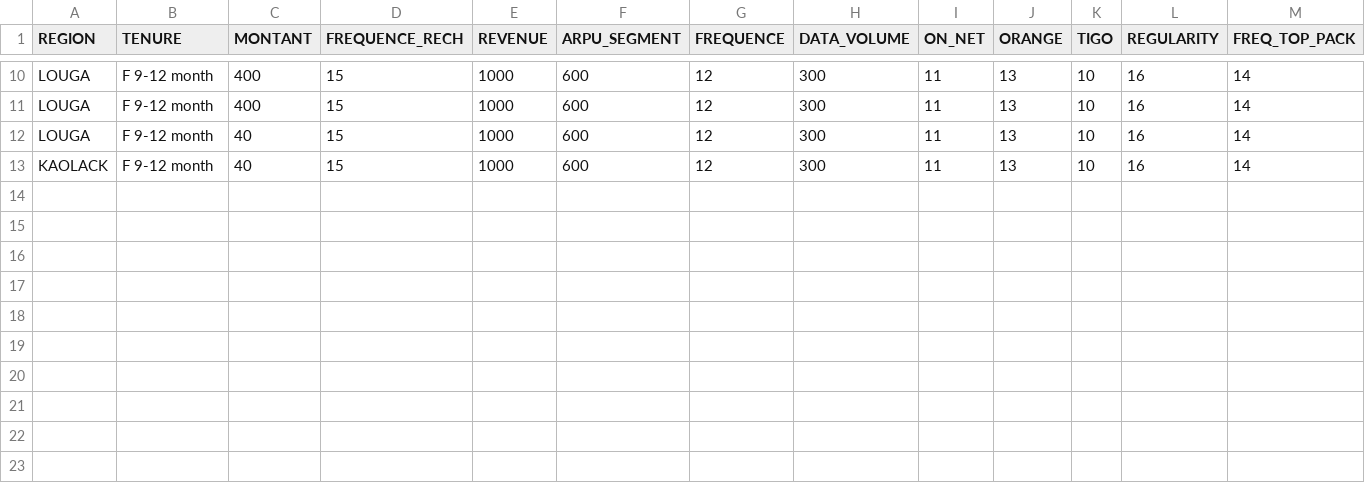
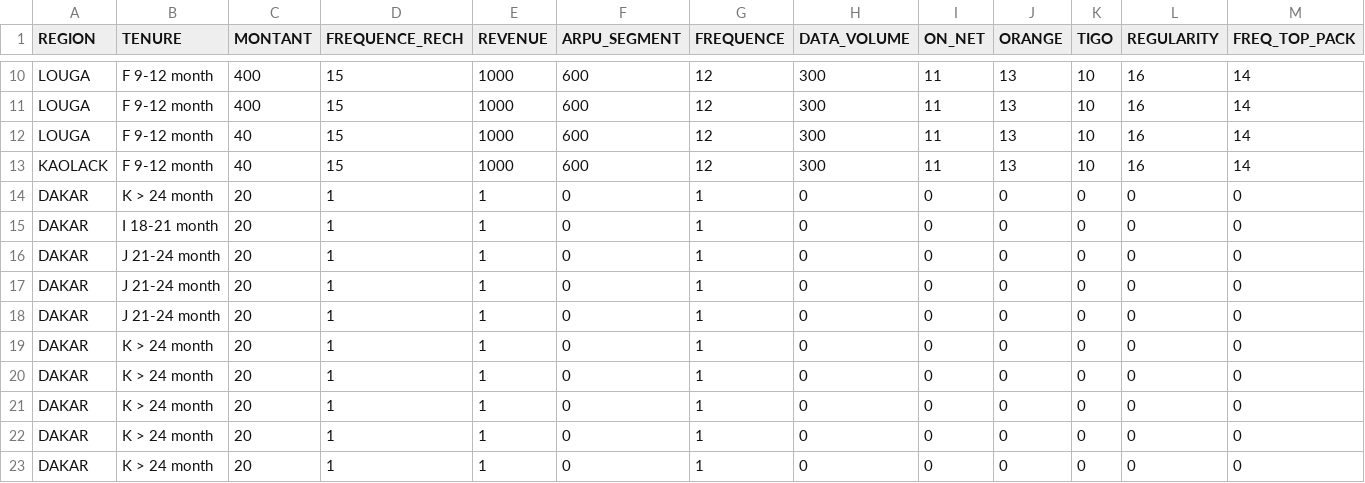
Before and after one commit to RichieRichMoC/MachineLearning_Prediction_for_Telcos_CustomerChurn, a CSV file: Data/Prediction_history.csv, drawn as a sheet; only a part is shown, gaps mark what is left out; rows hold the shown columns only; the diff names each change by its address in the sheet, - before the commit and + after, or states it on an @@ line.

```diff
--- a/Data/Prediction_history.csv
+++ b/Data/Prediction_history.csv
+row 14: DAKAR | K > 24 month | 20 | 1 | 1 | 0 | 1 | 0 | 0 | 0 | 0 | 0 | 0
+row 15: DAKAR | I 18-21 month | 20 | 1 | 1 | 0 | 1 | 0 | 0 | 0 | 0 | 0 | 0
+row 16: DAKAR | J 21-24 month | 20 | 1 | 1 | 0 | 1 | 0 | 0 | 0 | 0 | 0 | 0
+row 17: DAKAR | J 21-24 month | 20 | 1 | 1 | 0 | 1 | 0 | 0 | 0 | 0 | 0 | 0
+row 18: DAKAR | J 21-24 month | 20 | 1 | 1 | 0 | 1 | 0 | 0 | 0 | 0 | 0 | 0
+row 19: DAKAR | K > 24 month | 20 | 1 | 1 | 0 | 1 | 0 | 0 | 0 | 0 | 0 | 0
+row 20: DAKAR | K > 24 month | 20 | 1 | 1 | 0 | 1 | 0 | 0 | 0 | 0 | 0 | 0
+row 21: DAKAR | K > 24 month | 20 | 1 | 1 | 0 | 1 | 0 | 0 | 0 | 0 | 0 | 0
+row 22: DAKAR | K > 24 month | 20 | 1 | 1 | 0 | 1 | 0 | 0 | 0 | 0 | 0 | 0
+row 23: DAKAR | K > 24 month | 20 | 1 | 1 | 0 | 1 | 0 | 0 | 0 | 0 | 0 | 0
```
Also changed, not shown: 10 other files.
